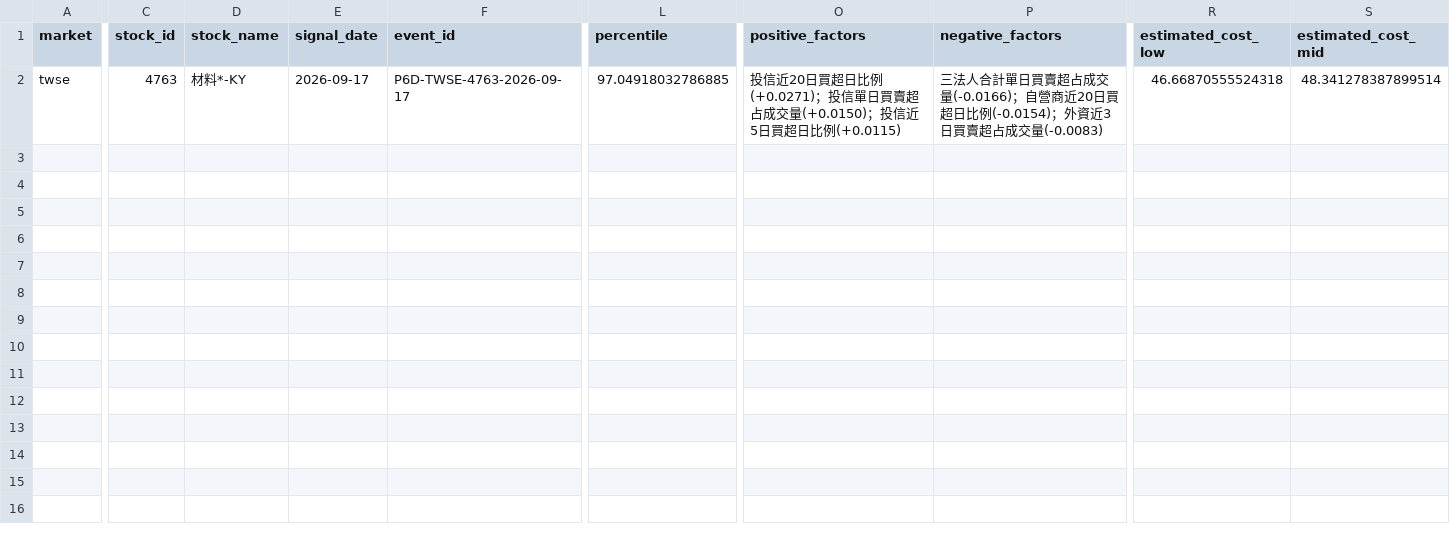
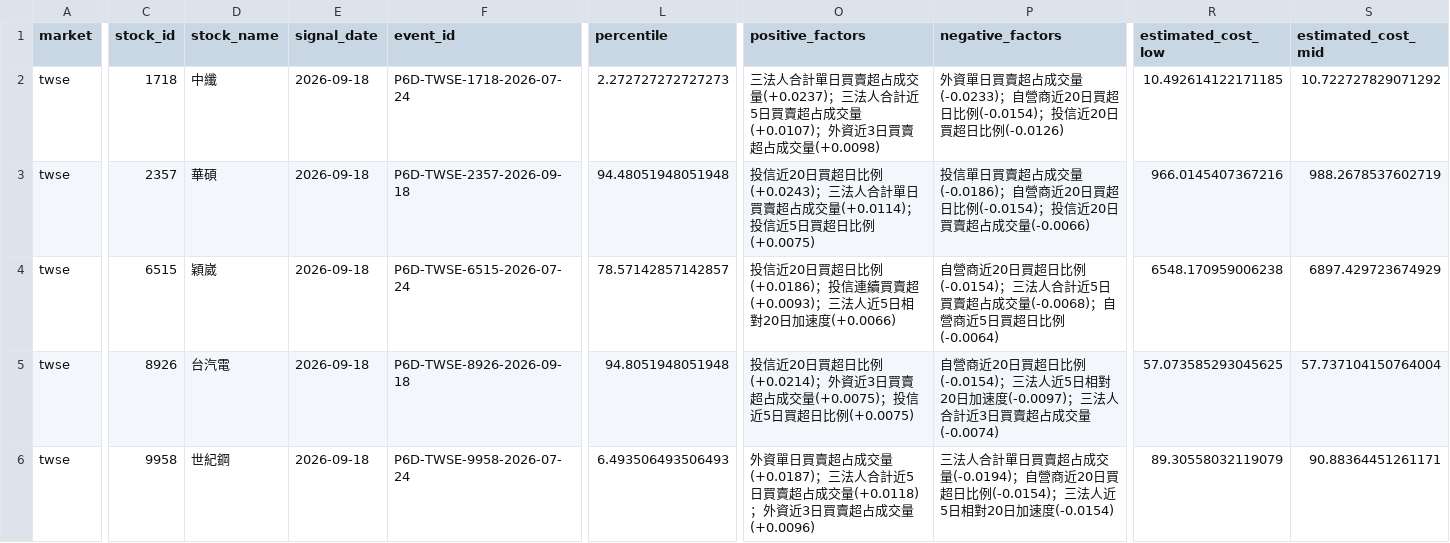
Before and after one commit to Locodoco2024/tw-stock-monitor, a CSV file: institutional_twse/notification_plan.csv, drawn as a sheet; only a part is shown, gaps mark what is left out; addresses are those after the commit; rows hold the shown columns only; the diff covers the shown part only; the diff names each change by its address in the sheet, - before the commit and + after, or states it on an @@ line.

```diff
--- a/institutional_twse/notification_plan.csv
+++ b/institutional_twse/notification_plan.csv
+row 2: twse | 1718 | 中纖 | 2026-09-18 | P6D-TWSE-1718-2026-07-24 | 2.272727272727273 | 三法人合計單日買賣超占成交量(+0.0237)；三法人合計近5日買賣超占成交量(+0.0107)；外資近3日買賣超占成交量(+0.0098) | 外資單日買賣超占成交量(-0.0233)；自營商近20日買超日比例(-0.0154)；投信近20日買超日比例(-0.0126) | 10.492614122171185 | 10.722727829071292
-C3 (stock_id): 4763
+C3 (stock_id): 2357
-D3 (stock_name): 材料*-KY
+D3 (stock_name): 華碩
-E3 (signal_date): 2026-09-17
+E3 (signal_date): 2026-09-18
-F3 (event_id): P6D-TWSE-4763-2026-09-17
+F3 (event_id): P6D-TWSE-2357-2026-09-18
-L3 (percentile): 97.04918032786885
+L3 (percentile): 94.48051948051948
-O3 (positive_factors): …超日比例(+0.0271)；投信單日買賣超占成交量(+0.0150)；投信近5日買超日比例(+0.0115)
+O3 (positive_factors): …超日比例(+0.0243)；三法人合計單日買賣超占成交量(+0.0114)；投信近5日買超日比例(+0.0075)
-P3 (negative_factors): 三法人合計單日買賣超占成交量(-0.0166)；自營商近20日買超日比例(-0.0154)；外資近3日買賣超占成交量(-0.0083)
+P3 (negative_factors): 投信單日買賣超占成交量(-0.0186)；自營商近20日買超日比例(-0.0154)；投信近20日買賣超占成交量(-0.0066)
-R3 (estimated_cost_low): 46.66870555524318
+R3 (estimated_cost_low): 966.0145407367216
-S3 (estimated_cost_mid): 48.341278387899514
+S3 (estimated_cost_mid): 988.2678537602719
+row 4: twse | 6515 | 穎崴 | 2026-09-18 | P6D-TWSE-6515-2026-07-24 | 78.57142857142857 | 投信近20日買超日比例(+0.0186)；投信連續買賣超(+0.0093)；三法人近5日相對20日加速度(+0.0066) | 自營商近20日買超日比例(-0.0154)；三法人合計近5日買賣超占成交量(-0.0068)；自營商近5日買超日比例(-0.0064) | 6548.170959006238 | 6897.429723674929
+row 5: twse | 8926 | 台汽電 | 2026-09-18 | P6D-TWSE-8926-2026-09-18 | 94.8051948051948 | 投信近20日買超日比例(+0.0214)；外資近3日買賣超占成交量(+0.0075)；投信近5日買超日比例(+0.0075) | 自營商近20日買超日比例(-0.0154)；三法人近5日相對20日加速度(-0.0097)；三法人合計近3日買賣超占成交量(-0.0074) | 57.073585293045625 | 57.737104150764004
+row 6: twse | 9958 | 世紀鋼 | 2026-09-18 | P6D-TWSE-9958-2026-07-24 | 6.493506493506493 | 外資單日買賣超占成交量(+0.0187)；三法人合計近5日買賣超占成交量(+0.0118)；外資近3日買賣超占成交量(+0.0096) | 三法人合計單日買賣超占成交量(-0.0194)；自營商近20日買超日比例(-0.0154)；三法人近5日相對20日加速度(-0.0154) | 89.30558032119079 | 90.88364451261171
```
Also changed, not shown: 6 edited cells elsewhere in this file, institutional_twse/lifecycle_events.csv, institutional_twse/lifecycle_notifications.csv, 4 other files.
